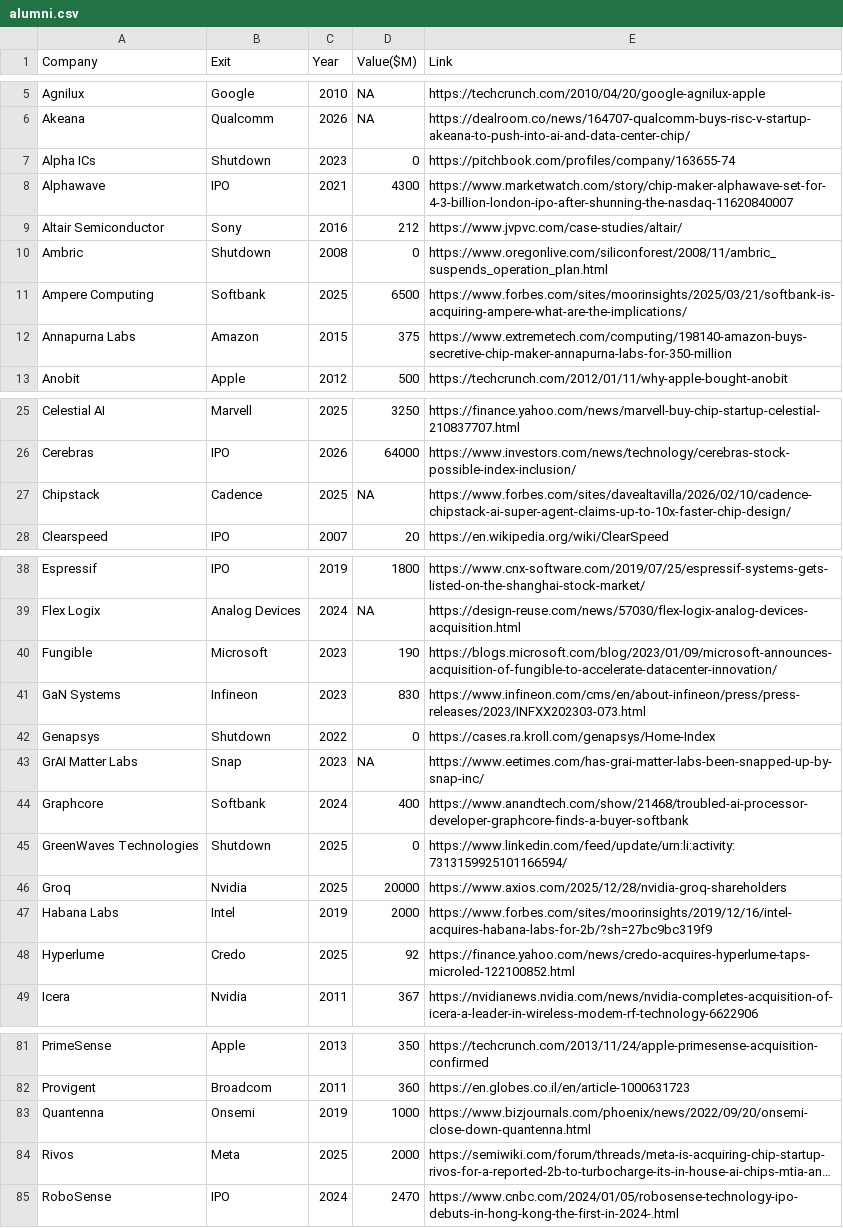
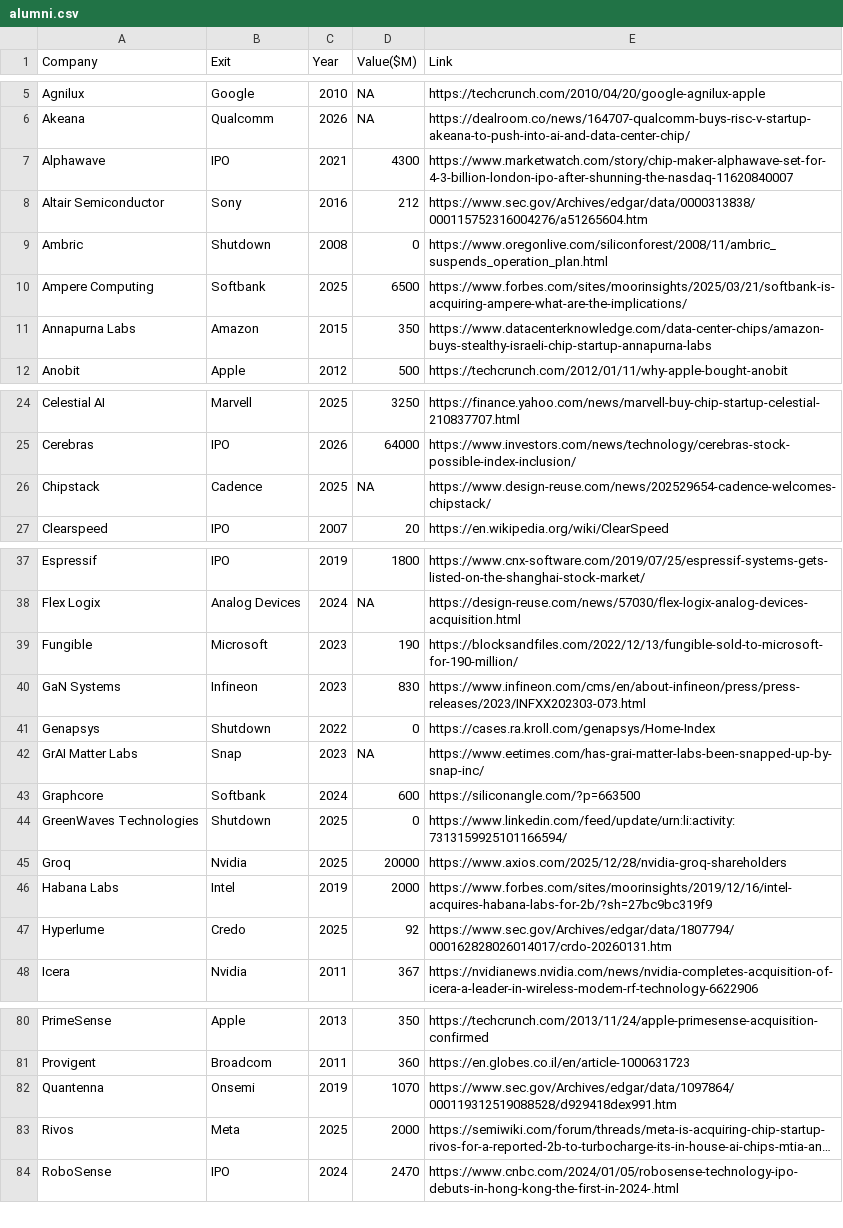
Before and after one commit to aolofsson/awesome-semiconductor-startups, a CSV file: alumni.csv, drawn as a sheet; only a part is shown, gaps mark what is left out; long unchanged cells end in …; removed rows and columns are numbered as before the commit, all else as after; the diff covers the shown part only; the diff names each change by its address in the sheet, - before the commit and + after, or states it on an @@ line.

Commit message:
Replace weak alumni sources; move Alpha ICs to unverified
  Sources replaced with filings or primary reports (each link checked
  to state the exit, and the value where one is given):
  - SEC filings: Altair (Sony 6-K, $212M), Quantenna (onsemi 8-K;
    value 1000 -> 1070, equity value), Hyperlume (Credo 10-Q, $92.0M)
  - Chipstack: Cadence release via Design & Reuse
  - Graphcore: SiliconANGLE, Bloomberg-reported ~$600M (400 -> 600)
  - Fungible: Blocks & Files, $190M
  - Annapurna: Data Center Knowledge, $350-400M (375 -> 350)
  - Upverter: BetaKit; value 2.8 -> NA (PitchBook-only figure)
  - Wavious, Tensil.ai: Private Communication

  - Alpha ICs moved from alumni to unverified.csv (no public record of
    a shutdown)

  CLAUDE.md: a credible reported estimate, or one end of a reported
  range, is acceptable for an undisclosed price if the Link states it.

```diff
--- a/alumni.csv
+++ b/alumni.csv
-row 7: Alpha ICs | Shutdown | 2023 | 0 | https://pitchbook.com/profiles/company/163655-74
-E8 (Link): https://www.jvpvc.com/case-studies/altair/
+E8 (Link): https://www.sec.gov/Archives/edgar/data/0000313838/000115752316004276/a51265604.htm
-D11 (Value($M)): 375
+D11 (Value($M)): 350
-E11 (Link): https://www.extremetech.com/computing/198140-amazon-buys-secretive-chip-maker-annapurna-labs-for-350-million
+E11 (Link): https://www.datacenterknowledge.com/data-center-chips/amazon-buys-stealthy-israeli-chip-startup-annapurna-labs
-E26 (Link): https://www.forbes.com/sites/davealtavilla/2026/02/10/cadence-chipstack-ai-super-agent-claims-up-to-10x-faster-chip-design/
+E26 (Link): https://www.design-reuse.com/news/202529654-cadence-welcomes-chipstack/
-E39 (Link): https://blogs.microsoft.com/blog/2023/01/09/microsoft-announces-acquisition-of-fungible-to-accelerate-datacenter-innovation/
+E39 (Link): https://blocksandfiles.com/2022/12/13/fungible-sold-to-microsoft-for-190-million/
-D43 (Value($M)): 400
+D43 (Value($M)): 600
-E43 (Link): https://www.anandtech.com/show/21468/troubled-ai-processor-developer-graphcore-finds-a-buyer-softbank
+E43 (Link): https://siliconangle.com/?p=663500
-E47 (Link): https://finance.yahoo.com/news/credo-acquires-hyperlume-taps-microled-122100852.html
+E47 (Link): https://www.sec.gov/Archives/edgar/data/1807794/000162828026014017/crdo-20260131.htm
-D82 (Value($M)): 1000
+D82 (Value($M)): 1070
-E82 (Link): https://www.bizjournals.com/phoenix/news/2022/09/20/onsemi-close-down-quantenna.html
+E82 (Link): https://www.sec.gov/Archives/edgar/data/1097864/000119312519088528/d929418dex991.htm
```
Also changed, not shown: 4 edited cells elsewhere in this file, unverified.csv, 2 other files.
